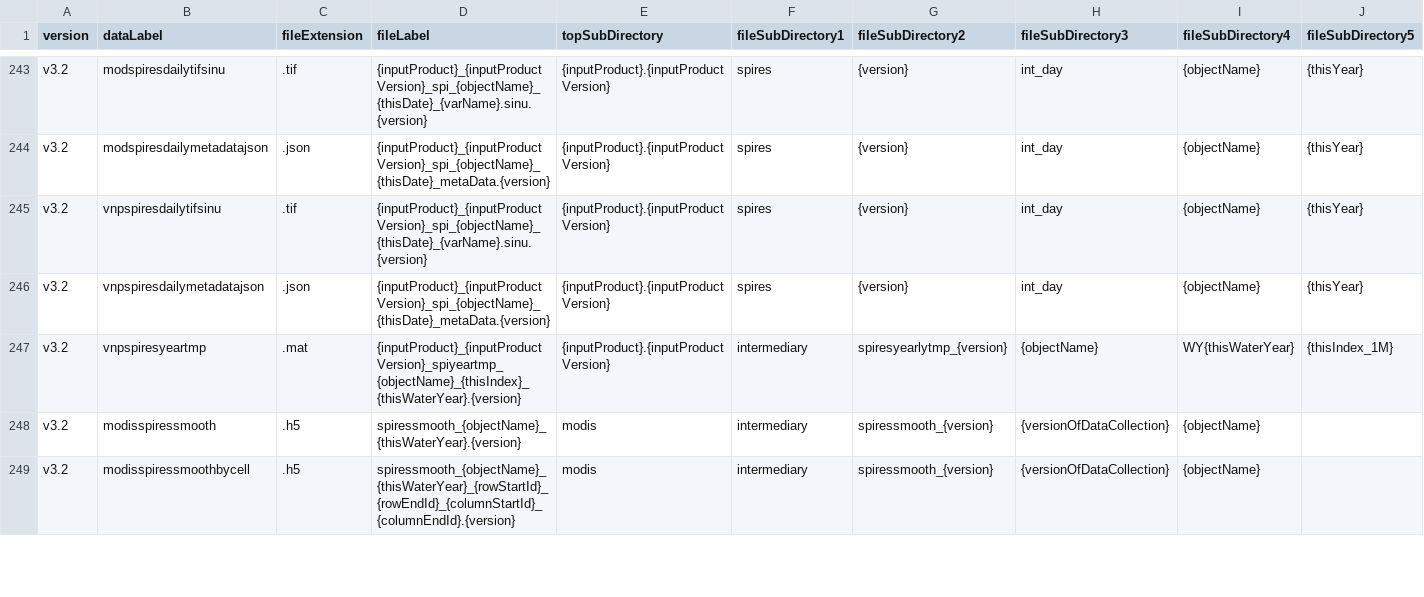
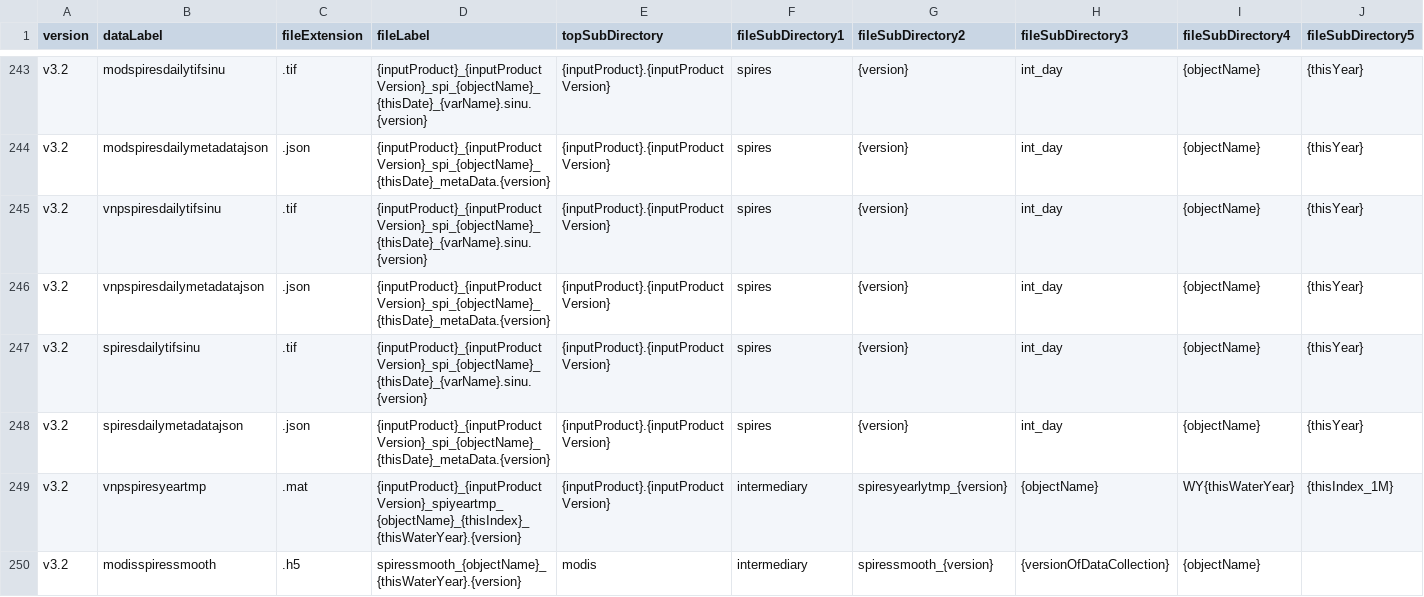
Before and after one commit to RittgerLabGroup/SPIRES_2025_0_1, a CSV file: tbx/conf/configuration_of_filepaths.csv, drawn as a sheet; only a part is shown, gaps mark what is left out; the shorter side is filled out with more unchanged rows; rows hold the shown columns only; the diff names each change by its address in the sheet, - before the commit and + after, or states it on an @@ line.

Commit message:
conf_of_filepaths: add new patterns for v2025.0.1 spiresdailytif.

```diff
--- a/tbx/conf/configuration_of_filepaths.csv
+++ b/tbx/conf/configuration_of_filepaths.csv
+row 247: v3.2 | spiresdailytifsinu | .tif | {inputProduct}_{inputProductVersion}_spi_{objectName}_{thisDate}_{varName}.sinu.{version} | {inputProduct}.{inputProductVersion} | spires | {version} | int_day | {objectName} | {thisYear}
+row 248: v3.2 | spiresdailymetadatajson | .json | {inputProduct}_{inputProductVersion}_spi_{objectName}_{thisDate}_metaData.{version} | {inputProduct}.{inputProductVersion} | spires | {version} | int_day | {objectName} | {thisYear}
```
